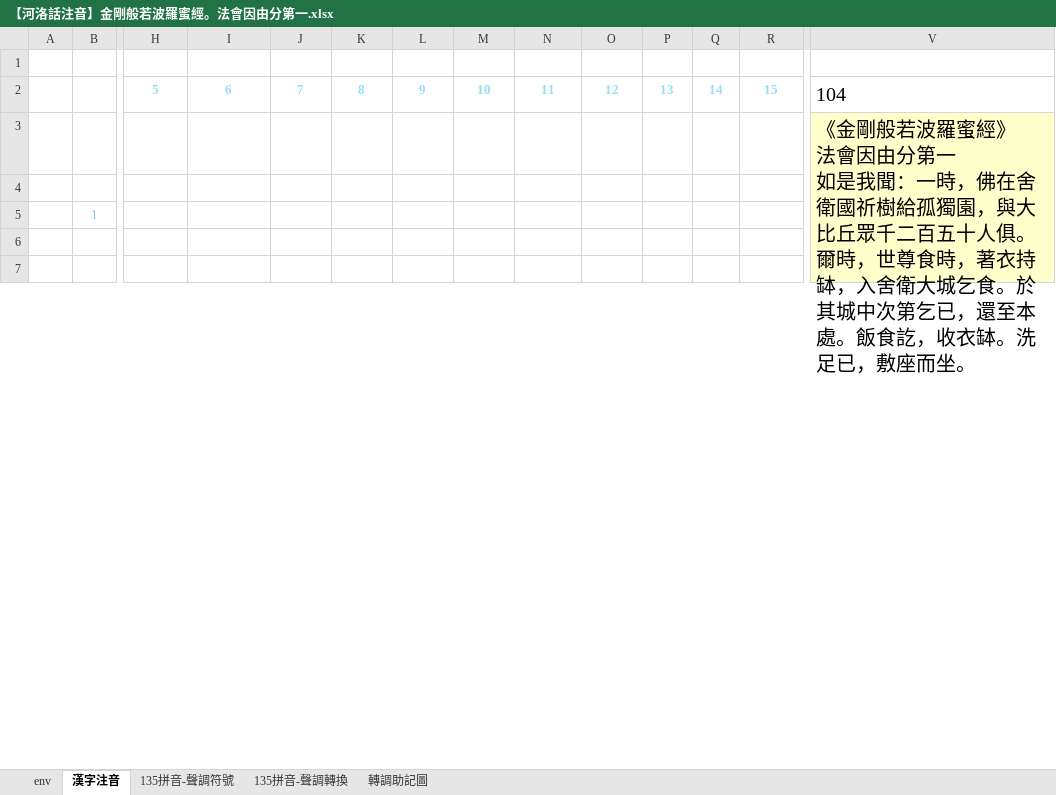
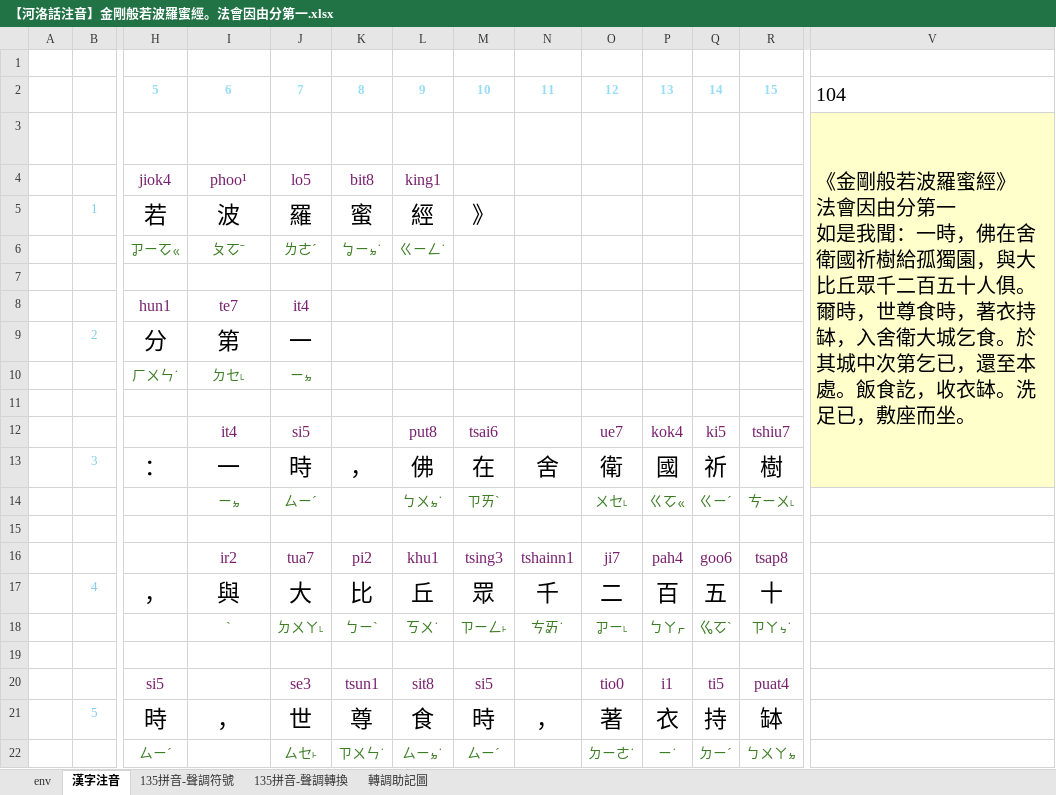
Before and after one commit to AlanJui/Piau-Im, an Excel workbook: output2/【河洛話注音】金剛般若波羅蜜經。法會因由分第一.xlsx, sheet 漢字注音, drawn as a sheet; only a part is shown, gaps mark what is left out; values as stored, in another font and other column widths than the file's, no borders; conditional formats not drawn; removed rows and columns are numbered as before the commit, all else as after; rows hold the shown columns only; ↵ is a line break in a cell; the diff covers the shown part only; the diff names each change by its address in the sheet, - before the commit and + after, or states it on an @@ line.

```diff
--- a/output2/【河洛話注音】金剛般若波羅蜜經。法會因由分第一.xlsx (sheet 漢字注音)
+++ b/output2/【河洛話注音】金剛般若波羅蜜經。法會因由分第一.xlsx (sheet 漢字注音)
-row 3:  |  |  |  |  |  |  |  |  |  |  |  |  | 《金剛般若波羅蜜經》 ↵ 法會因由分第一 ↵ 如是我聞：一時，佛在舍衛國祈樹給孤獨園，與大比丘眾千二百五十人俱。爾時，世尊食時，著衣持缽，入舍衛大城乞食。於其城中次第乞已，還至本處。飯食訖，收衣缽。洗足已，敷座而坐。
+row 3:  |  | jiok4 | 〔phoo¹〕 ↵ 【ㄆㆦˉ】 |  |  |  |  |  |  |  |  |  | 《金剛般若波羅蜜經》 ↵ 法會因由分第一 ↵ 如是我聞：一時，佛在舍衛國祈樹給孤獨園，與大比丘眾千二百五十人俱。爾時，世尊食時，著衣持缽，入舍衛大城乞食。於其城中次第乞已，還至本處。飯食訖，收衣缽。洗足已，敷座而坐。
+row 4:  |  | jiok4 | phoo¹ | lo5 | bit8 | king1
+row 5:  | 1 | 若 | 波 | 羅 | 蜜 | 經 | 》
+row 6:  |  | ㆡㄧㆦㆻ | ㄆㆦˉ | ㄌㄜˊ | ㆠㄧㆵ˙ | ㄍㄧㄥ˙
-row 5:  | 1
+row 8:  |  | hun1 | te7 | it4
+row 9:  | 2 | 分 | 第 | 一
+row 10:  |  | ㄏㄨㄣ˙ | ㄉㆤ˪ | ㄧㆵ
+row 12:  |  |  | it4 | si5 |  | put8 | tsai6 |  | ue7 | kok4 | ki5 | tshiu7
+row 13:  | 3 | ： | 一 | 時 | ， | 佛 | 在 | 舍 | 衛 | 國 | 祈 | 樹
+row 14:  |  |  | ㄧㆵ | ㄙㄧˊ |  | ㄅㄨㆵ˙ | ㄗㄞˋ |  | ㄨㆤ˪ | ㄍㆦㆻ | ㄍㄧˊ | ㄘㄧㄨ˪
-V15 fill: #FFFFCC
+V15 fill: none
+row 16:  |  |  | ir2 | tua7 | pi2 | khu1 | tsing3 | tshainn1 | ji7 | pah4 | goo6 | tsap8
+row 17:  | 4 | ， | 與 | 大 | 比 | 丘 | 眾 | 千 | 二 | 百 | 五 | 十
+row 18:  |  |  | ˋ | ㄉㄨㄚ˪ | ㄅㄧˋ | ㄎㄨ˙ | ㄗㄧㄥ˫ | ㄘㆮ˙ | ㆡㄧ˪ | ㄅㄚㆷ | ㆣㆦˋ | ㄗㄚㆴ˙
+row 19: (empty)
+row 20:  |  | si5 |  | se3 | tsun1 | sit8 | si5 |  | tio0 | i1 | ti5 | puat4
+row 21:  | 5 | 時 | ， | 世 | 尊 | 食 | 時 | ， | 著 | 衣 | 持 | 缽
+row 22:  |  | ㄙㄧˊ |  | ㄙㆤ˫ | ㄗㄨㄣ˙ | ㄙㄧㆵ˙ | ㄙㄧˊ |  | ㄉㄧㄜ˙ | ㄧ˙ | ㄉㄧˊ | ㄅㄨㄚㆵ
```
Also changed, not shown: 6 added rows, 21 removed rows, 25 edited cells and cell formats elsewhere in this sheet, output2/【河洛話注音】金剛般若波羅蜜經001。法會因由分第一.xlsx, 9 other files.
